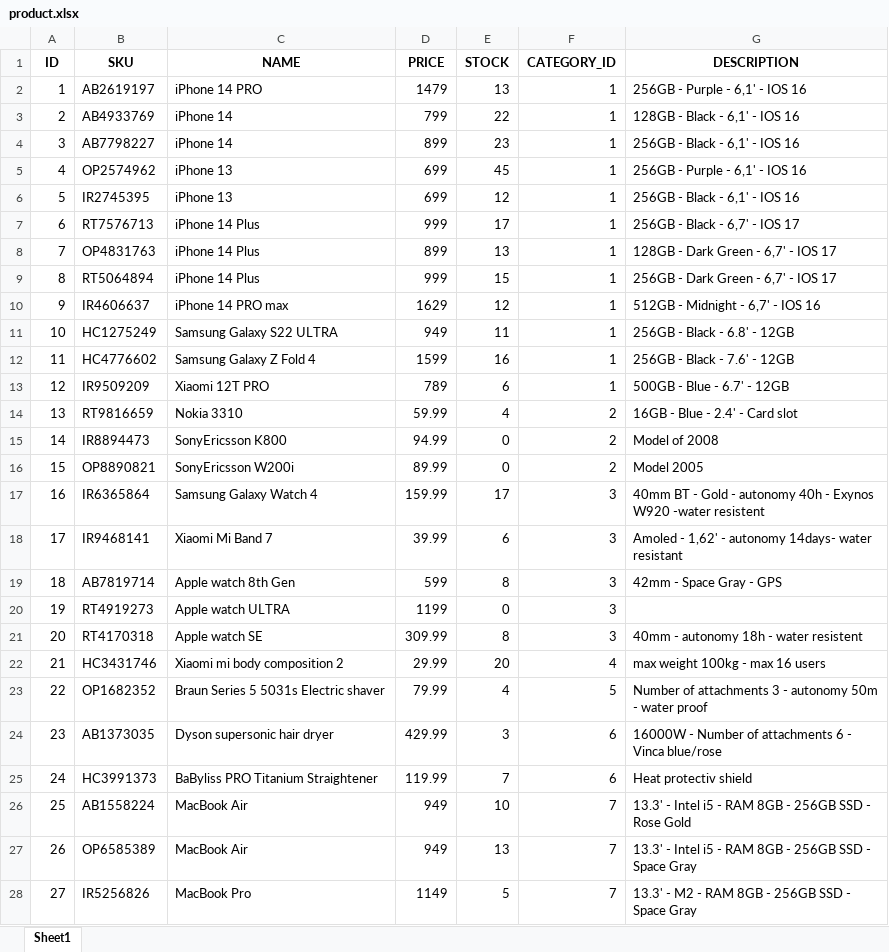
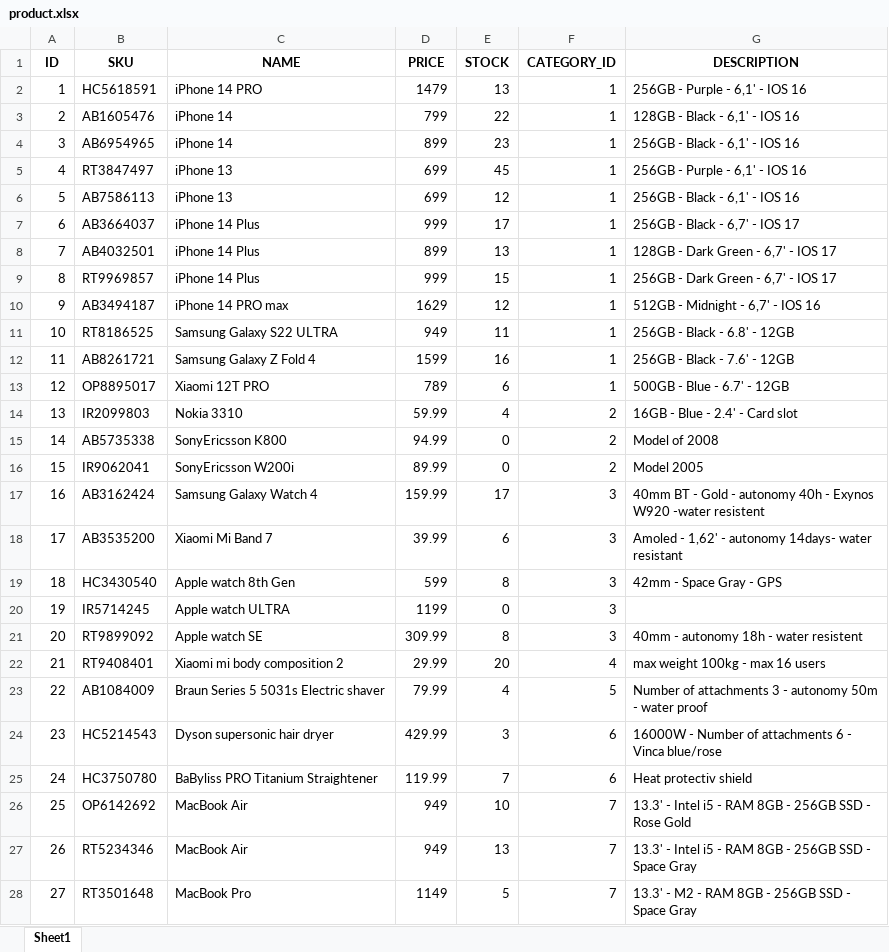
Before and after one commit to vavabramov/SRD_project, an Excel workbook: tables/product.xlsx, sheet Sheet1, drawn as a sheet; only a part is shown; values as stored, in another font and other column widths than the file's, no borders; the diff covers the shown part only; the diff names each change by its address in the sheet, - before the commit and + after, or states it on an @@ line.

```diff
--- a/tables/product.xlsx (sheet Sheet1)
+++ b/tables/product.xlsx (sheet Sheet1)
-B2 (SKU): AB2619197
+B2 (SKU): HC5618591
-B3 (SKU): AB4933769
+B3 (SKU): AB1605476
-B4 (SKU): AB7798227
+B4 (SKU): AB6954965
-B5 (SKU): OP2574962
+B5 (SKU): RT3847497
-B6 (SKU): IR2745395
+B6 (SKU): AB7586113
-B7 (SKU): RT7576713
+B7 (SKU): AB3664037
-B8 (SKU): OP4831763
+B8 (SKU): AB4032501
-B9 (SKU): RT5064894
+B9 (SKU): RT9969857
-B10 (SKU): IR4606637
+B10 (SKU): AB3494187
-B11 (SKU): HC1275249
+B11 (SKU): RT8186525
-B12 (SKU): HC4776602
+B12 (SKU): AB8261721
-B13 (SKU): IR9509209
+B13 (SKU): OP8895017
-B14 (SKU): RT9816659
+B14 (SKU): IR2099803
-B15 (SKU): IR8894473
+B15 (SKU): AB5735338
-B16 (SKU): OP8890821
+B16 (SKU): IR9062041
-B17 (SKU): IR6365864
+B17 (SKU): AB3162424
-B18 (SKU): IR9468141
+B18 (SKU): AB3535200
-B19 (SKU): AB7819714
+B19 (SKU): HC3430540
-B20 (SKU): RT4919273
+B20 (SKU): IR5714245
-B21 (SKU): RT4170318
+B21 (SKU): RT9899092
-B22 (SKU): HC3431746
+B22 (SKU): RT9408401
-B23 (SKU): OP1682352
+B23 (SKU): AB1084009
-B24 (SKU): AB1373035
+B24 (SKU): HC5214543
-B25 (SKU): HC3991373
+B25 (SKU): HC3750780
-B26 (SKU): AB1558224
+B26 (SKU): OP6142692
-B27 (SKU): OP6585389
+B27 (SKU): RT5234346
-B28 (SKU): IR5256826
+B28 (SKU): RT3501648
```
Also changed, not shown: 28 edited cells elsewhere in this sheet, tables/address.xlsx, tables/customer.xlsx, 11 other files.
